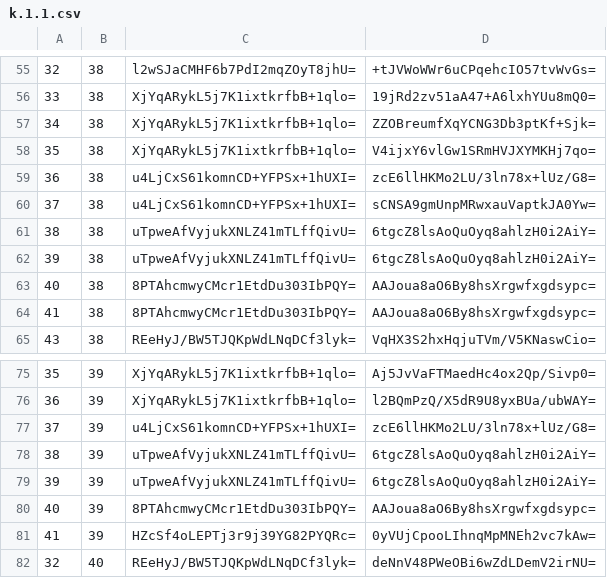
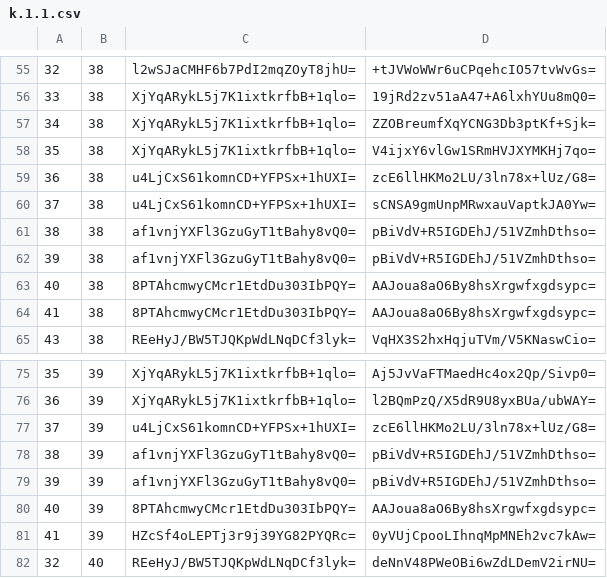
Before and after one commit to mochimochiomochi/mochicraftmap2, a CSV file: overworld/tiles/zoom.-1/metadata/k.1.1.csv, drawn as a sheet; only a part is shown, gaps mark what is left out.

```diff
--- a/overworld/tiles/zoom.-1/metadata/k.1.1.csv
+++ b/overworld/tiles/zoom.-1/metadata/k.1.1.csv
@@ -60,4 +60,4 @@
 37,38,u4LjCxS61komnCD+YFPSx+1hUXI=,sCNSA9gmUnpMRwxauVaptkJA0Yw=
-38,38,uTpweAfVyjukXNLZ41mTLffQivU=,6tgcZ8lsAoQuOyq8ahlzH0i2AiY=
-39,38,uTpweAfVyjukXNLZ41mTLffQivU=,6tgcZ8lsAoQuOyq8ahlzH0i2AiY=
+38,38,af1vnjYXFl3GzuGyT1tBahy8vQ0=,pBiVdV+R5IGDEhJ/51VZmhDthso=
+39,38,af1vnjYXFl3GzuGyT1tBahy8vQ0=,pBiVdV+R5IGDEhJ/51VZmhDthso=
 40,38,8PTAhcmwyCMcr1EtdDu303IbPQY=,AAJoua8aO6By8hsXrgwfxgdsypc=
@@ -77,4 +77,4 @@
 37,39,u4LjCxS61komnCD+YFPSx+1hUXI=,zcE6llHKMo2LU/3ln78x+lUz/G8=
-38,39,uTpweAfVyjukXNLZ41mTLffQivU=,6tgcZ8lsAoQuOyq8ahlzH0i2AiY=
-39,39,uTpweAfVyjukXNLZ41mTLffQivU=,6tgcZ8lsAoQuOyq8ahlzH0i2AiY=
+38,39,af1vnjYXFl3GzuGyT1tBahy8vQ0=,pBiVdV+R5IGDEhJ/51VZmhDthso=
+39,39,af1vnjYXFl3GzuGyT1tBahy8vQ0=,pBiVdV+R5IGDEhJ/51VZmhDthso=
 40,39,8PTAhcmwyCMcr1EtdDu303IbPQY=,AAJoua8aO6By8hsXrgwfxgdsypc=
```
Also changed, not shown: overworld/tiles/zoom.-2/metadata/k.0.0.csv, overworld/tiles/zoom.-3/metadata/k.0.0.csv, 4 other files.
